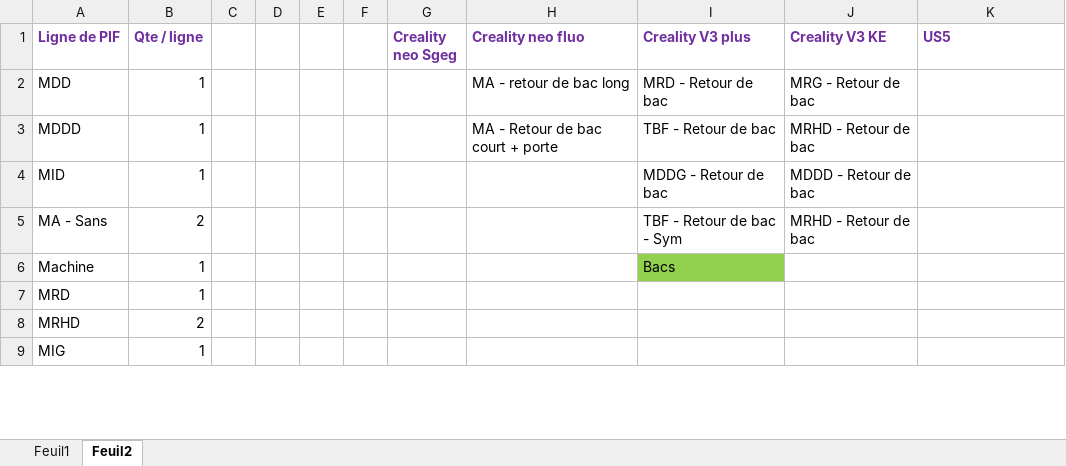
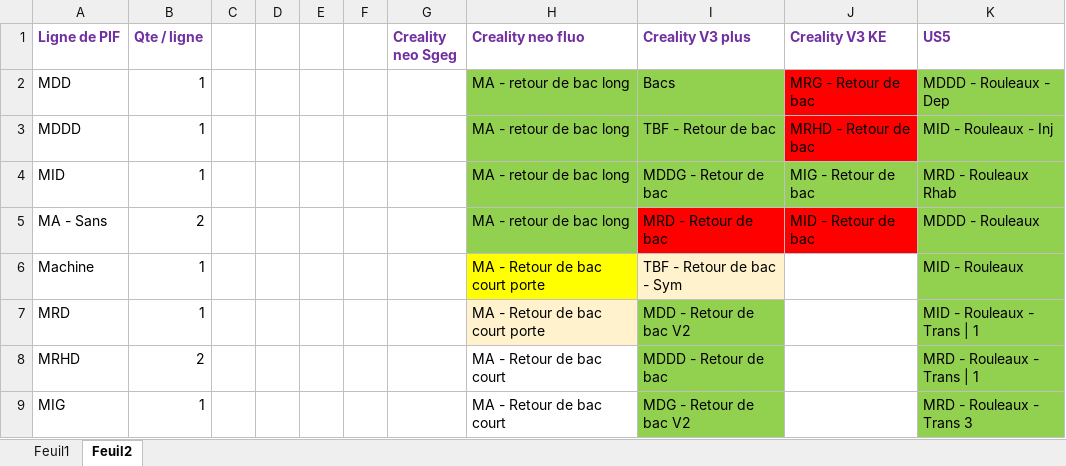
Before and after one commit to PoussinSgeg/HujaTech, an Excel workbook: CLIENTS/TGConcept/Nomenclature impression.xlsx, sheet Feuil2, drawn as a sheet; only a part is shown; values as stored, in another font and other column widths than the file's, no borders; the diff covers the shown part only; the diff names each change by its address in the sheet, - before the commit and + after, or states it on an @@ line.

```diff
--- a/CLIENTS/TGConcept/Nomenclature impression.xlsx (sheet Feuil2)
+++ b/CLIENTS/TGConcept/Nomenclature impression.xlsx (sheet Feuil2)
-H2:I3 fill: none
+H2:I3 fill: #92D050
-I2 (Creality V3 plus): MRD - Retour de bac
+I2 (Creality V3 plus): Bacs
-J2:J3 fill: none
+J2:J3 fill: #FF0000
-K2 (US5): (empty)
+K2 (US5): MDDD - Rouleaux - Dep
-K2:K3 fill: none
+K2:K3 fill: #92D050
-H3 (Creality neo fluo): MA - Retour de bac court + porte
+H3 (Creality neo fluo): MA - retour de bac long
-K3 (US5): (empty)
+K3 (US5): MID - Rouleaux - Inj
-H4:H5 (Creality neo fluo): (empty)
+H4:H5 (Creality neo fluo): MA - retour de bac long
-H4:K4 fill: none
+H4:K4 fill: #92D050
-J4 (Creality V3 KE): MDDD - Retour de bac
+J4 (Creality V3 KE): MIG - Retour de bac
-K4 (US5): (empty)
+K4 (US5): MRD - Rouleaux Rhab
-H5 fill: none
+H5 fill: #92D050
-I5 (Creality V3 plus): TBF - Retour de bac - Sym
+I5 (Creality V3 plus): MRD - Retour de bac
-I5:J5 fill: none
+I5:J5 fill: #FF0000
-J5 (Creality V3 KE): MRHD - Retour de bac
+J5 (Creality V3 KE): MID - Retour de bac
-K5 (US5): (empty)
+K5 (US5): MDDD - Rouleaux
-K5:K9 fill: none
+K5:K9 fill: #92D050
-H6:H7 (Creality neo fluo): (empty)
+H6:H7 (Creality neo fluo): MA - Retour de bac court porte
-H6 fill: none
+H6 fill: #FFFF00
-I6 (Creality V3 plus): Bacs
+I6 (Creality V3 plus): TBF - Retour de bac - Sym
-I6 fill: #92D050
+I6 fill: #FFF2CC
-K6 (US5): (empty)
+K6 (US5): MID - Rouleaux
-H7 fill: none
+H7 fill: #FFF2CC
-I7 (Creality V3 plus): (empty)
+I7 (Creality V3 plus): MDD - Retour de bac V2
-I7:I9 fill: none
+I7:I9 fill: #92D050
-K7 (US5): (empty)
+K7 (US5): MID - Rouleaux - Trans | 1
-H8:H9 (Creality neo fluo): (empty)
+H8:H9 (Creality neo fluo): MA - Retour de bac court
-I8 (Creality V3 plus): (empty)
+I8 (Creality V3 plus): MDDD - Retour de bac
-K8 (US5): (empty)
+K8 (US5): MRD - Rouleaux - Trans | 1
-I9 (Creality V3 plus): (empty)
+I9 (Creality V3 plus): MDG - Retour de bac V2
-K9 (US5): (empty)
+K9 (US5): MRD - Rouleaux - Trans 3
```
Also changed, not shown: 1 added row, 10 edited cells and cell formats elsewhere in this sheet, sheet Feuil1, 47 other files.
